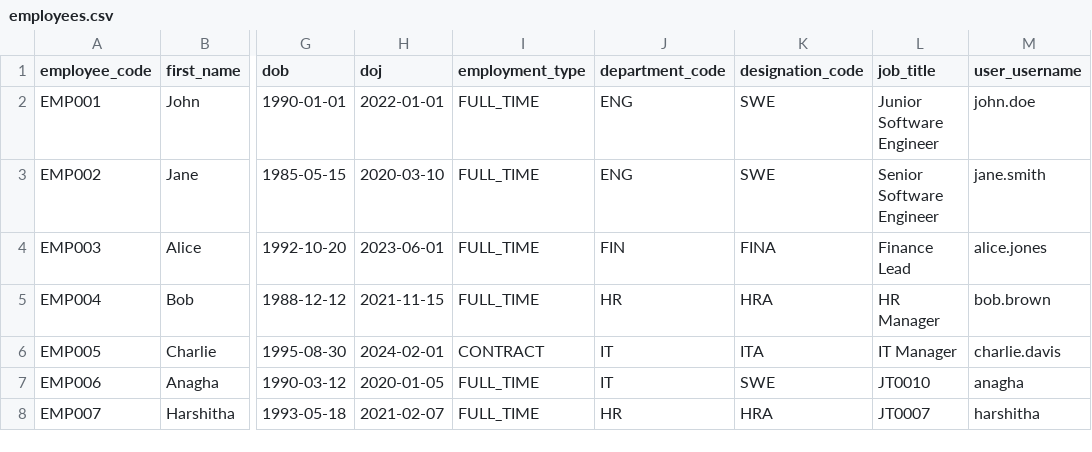
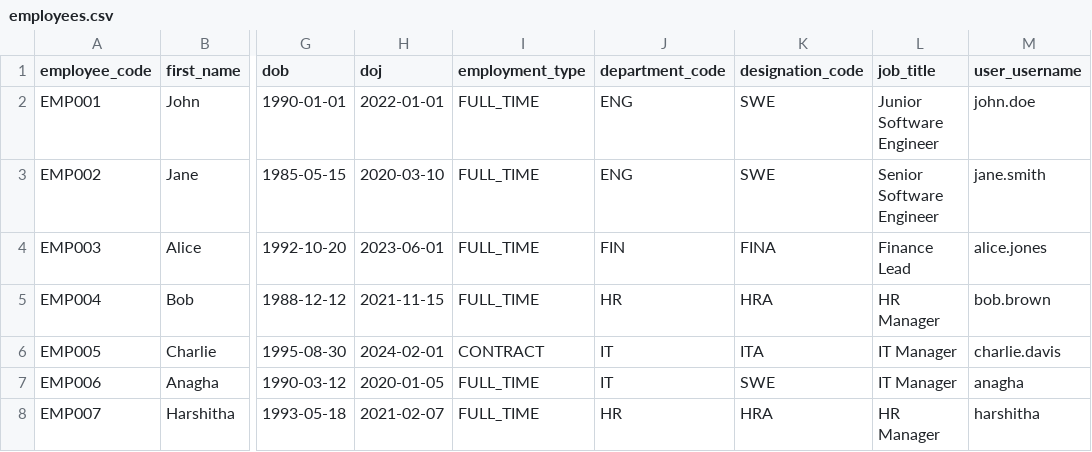
Before and after one commit to hourlyrecruit/myhourly-backend, a CSV file: src/main/resources/seed/employees.csv, drawn as a sheet; only a part is shown, gaps mark what is left out; the diff names each change by its address in the sheet, - before the commit and + after, or states it on an @@ line.

```diff
--- a/src/main/resources/seed/employees.csv
+++ b/src/main/resources/seed/employees.csv
-L7 (job_title): JT0010
+L7 (job_title): IT Manager
-L8 (job_title): JT0007
+L8 (job_title): HR Manager
```
Also changed, not shown: src/main/resources/seed/users.csv, 11 other files.
